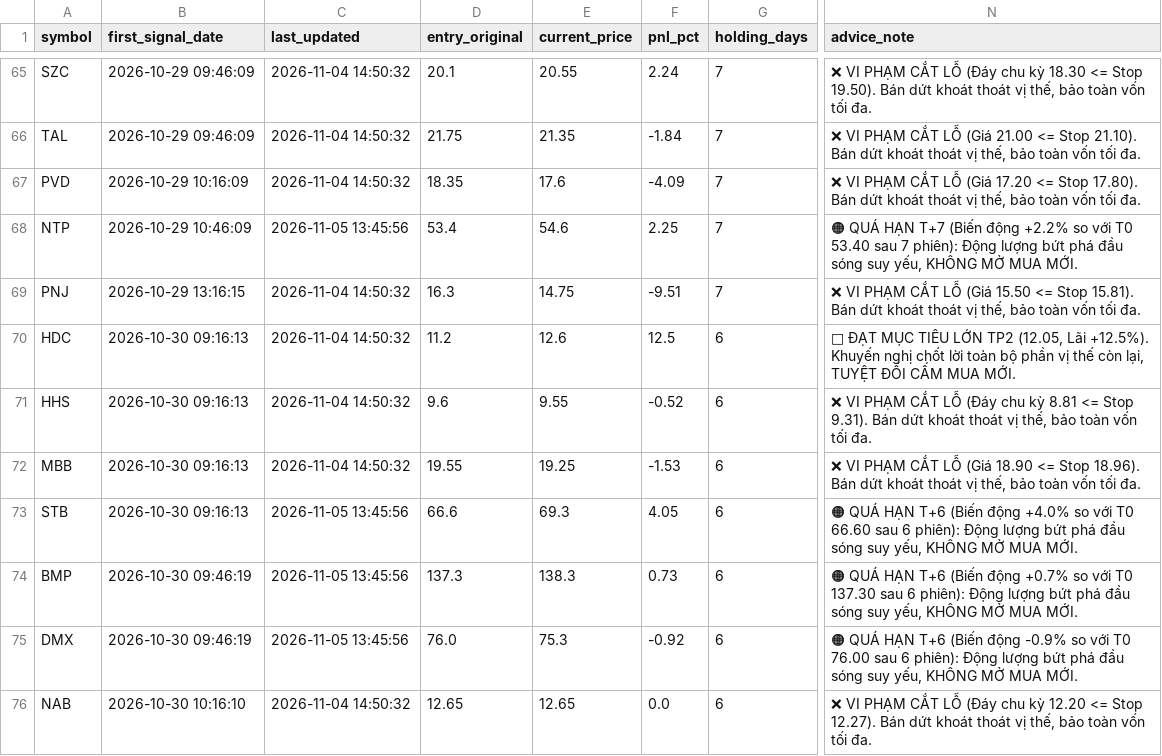
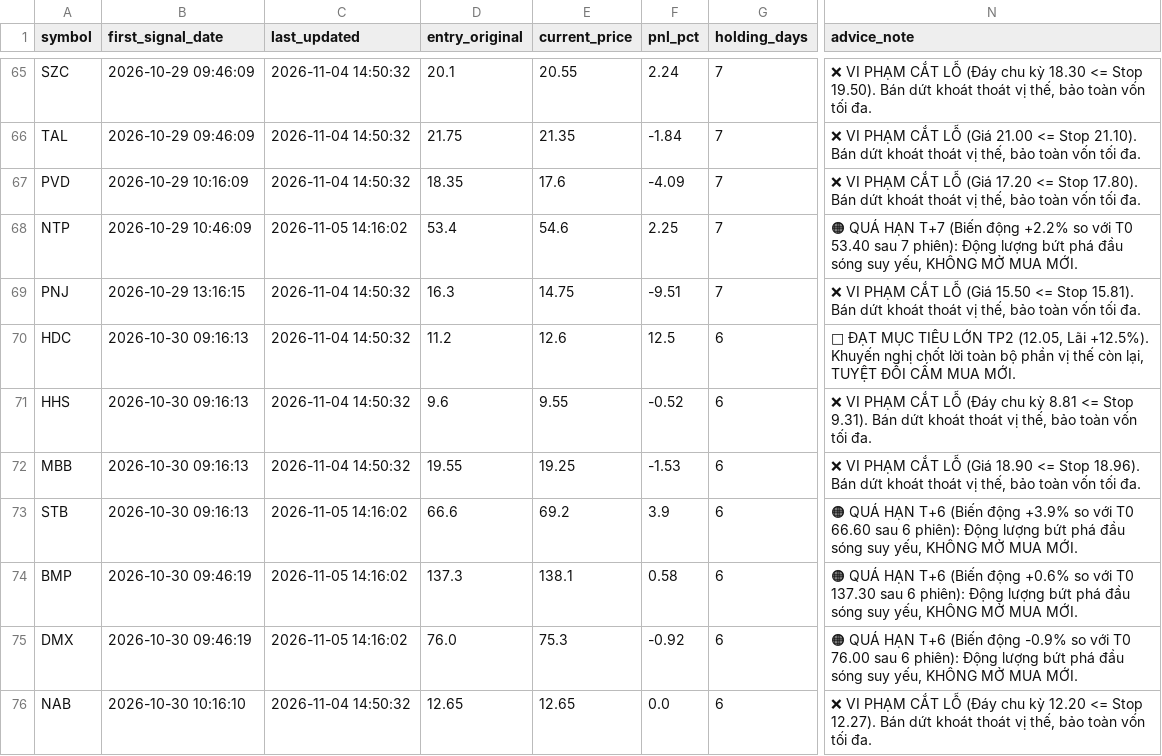
Before and after one commit to DaniNguyen2509/Neiro-Stock-VN, a CSV file: data/ml_signals_dataset.csv, drawn as a sheet; only a part is shown, gaps mark what is left out; the diff covers the shown part only; the diff names each change by its address in the sheet, - before the commit and + after, or states it on an @@ line.

```diff
--- a/data/ml_signals_dataset.csv
+++ b/data/ml_signals_dataset.csv
-C68 (last_updated): 2026-11-05 13:45:56
+C68 (last_updated): 2026-11-05 14:16:02
-C73:C75 (last_updated): 2026-11-05 13:45:56
+C73:C75 (last_updated): 2026-11-05 14:16:02
-E73 (current_price): 69.3
+E73 (current_price): 69.2
-F73 (pnl_pct): 4.05
+F73 (pnl_pct): 3.9
-N73 (advice_note): …(Biến động +4.0% so với…
+N73 (advice_note): …(Biến động +3.9% so với…
-E74 (current_price): 138.3
+E74 (current_price): 138.1
-F74 (pnl_pct): 0.73
+F74 (pnl_pct): 0.58
-N74 (advice_note): …(Biến động +0.7% so với…
+N74 (advice_note): …(Biến động +0.6% so với…
```
Also changed, not shown: 18 edited cells elsewhere in this file, 6 other files.
